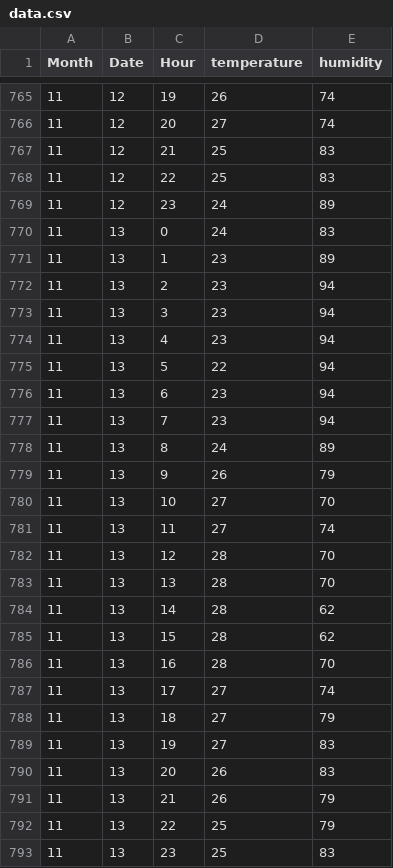
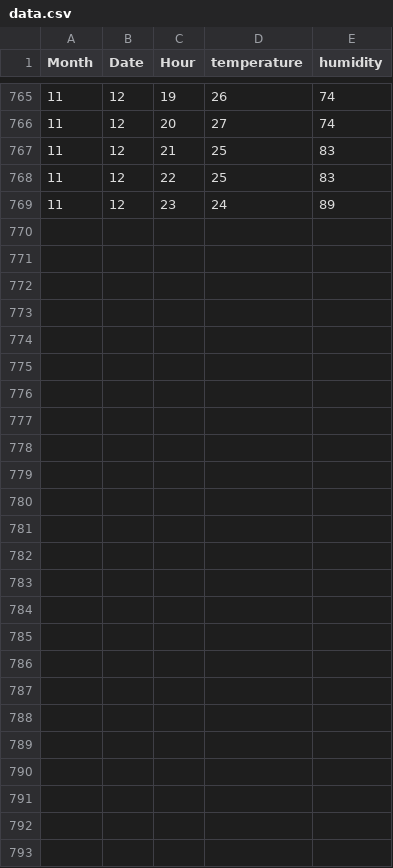
Before and after one commit to duyduyttt113/home, a CSV file: forecast/data.csv, drawn as a sheet; only a part is shown, gaps mark what is left out.

```diff
--- a/forecast/data.csv
+++ b/forecast/data.csv
@@ -769,25 +769 @@ Month,Date,Hour,temperature,humidity
 11,12,23,24,89
-11,13,0,24,83
-11,13,1,23,89
-11,13,2,23,94
-11,13,3,23,94
-11,13,4,23,94
-11,13,5,22,94
-11,13,6,23,94
-11,13,7,23,94
-11,13,8,24,89
-11,13,9,26,79
-11,13,10,27,70
-11,13,11,27,74
-11,13,12,28,70
-11,13,13,28,70
-11,13,14,28,62
-11,13,15,28,62
-11,13,16,28,70
-11,13,17,27,74
-11,13,18,27,79
-11,13,19,27,83
-11,13,20,26,83
-11,13,21,26,79
-11,13,22,25,79
-11,13,23,25,83
```
Also changed, not shown: 31 other files.
